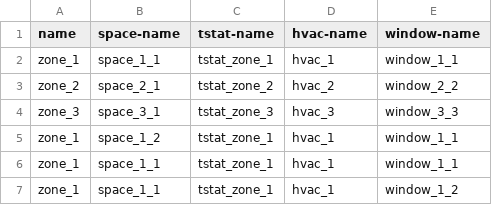
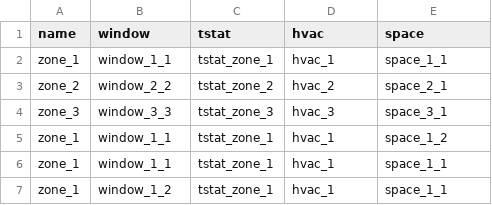
Before and after one commit to lazlop/SemanticModelBuilder, a CSV file: tutorial/brick-test_site/test_build/zone.csv, drawn as a sheet.

```diff
--- a/tutorial/brick-test_site/test_build/zone.csv
+++ b/tutorial/brick-test_site/test_build/zone.csv
@@ -1,7 +1,7 @@
-name,space-name,tstat-name,hvac-name,window-name
-zone_1,space_1_1,tstat_zone_1,hvac_1,window_1_1
-zone_2,space_2_1,tstat_zone_2,hvac_2,window_2_2
-zone_3,space_3_1,tstat_zone_3,hvac_3,window_3_3
-zone_1,space_1_2,tstat_zone_1,hvac_1,window_1_1
-zone_1,space_1_1,tstat_zone_1,hvac_1,window_1_1
-zone_1,space_1_1,tstat_zone_1,hvac_1,window_1_2
+name,window,tstat,hvac,space
+zone_1,window_1_1,tstat_zone_1,hvac_1,space_1_1
+zone_2,window_2_2,tstat_zone_2,hvac_2,space_2_1
+zone_3,window_3_3,tstat_zone_3,hvac_3,space_3_1
+zone_1,window_1_1,tstat_zone_1,hvac_1,space_1_2
+zone_1,window_1_1,tstat_zone_1,hvac_1,space_1_1
+zone_1,window_1_2,tstat_zone_1,hvac_1,space_1_1
```
Also changed, not shown: tutorial/brick-test_site/test_build/hvac.csv, tutorial/brick-test_site/test_build/tstat.csv, 27 other files.
